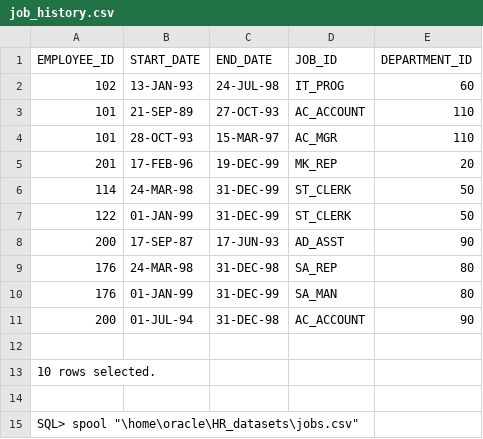
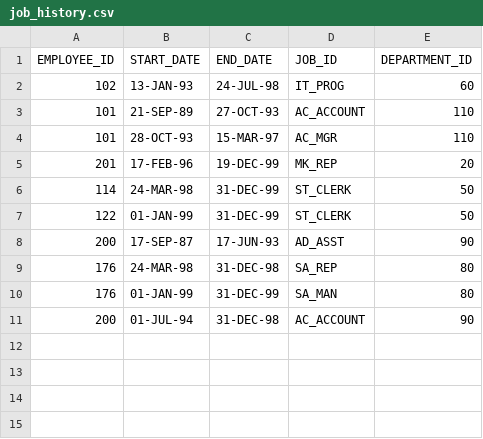
Before and after one commit to jamieboehme/Graph-DB-Create-and-Populate, a CSV file: job_history.csv, drawn as a sheet.

Commit message:
Update job_history.csv

```diff
--- a/job_history.csv
+++ b/job_history.csv
@@ -11,5 +11 @@
 200,01-JUL-94,31-DEC-98,"AC_ACCOUNT",90
-
-10 rows selected.
-
-SQL> spool "\home\oracle\HR_datasets\jobs.csv"
```
